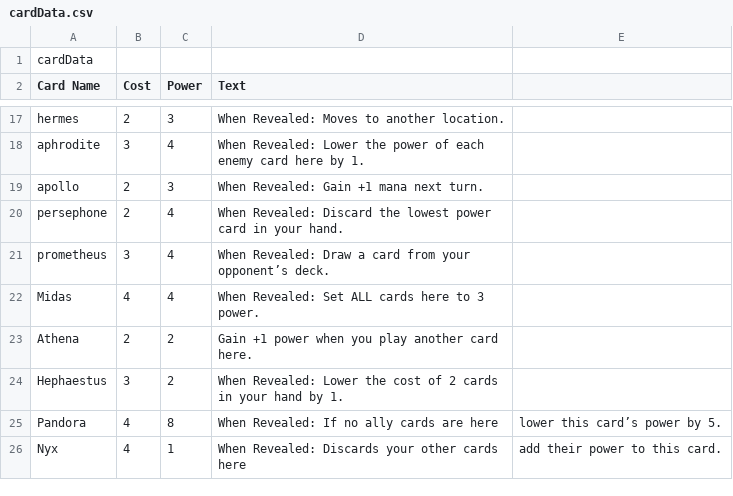
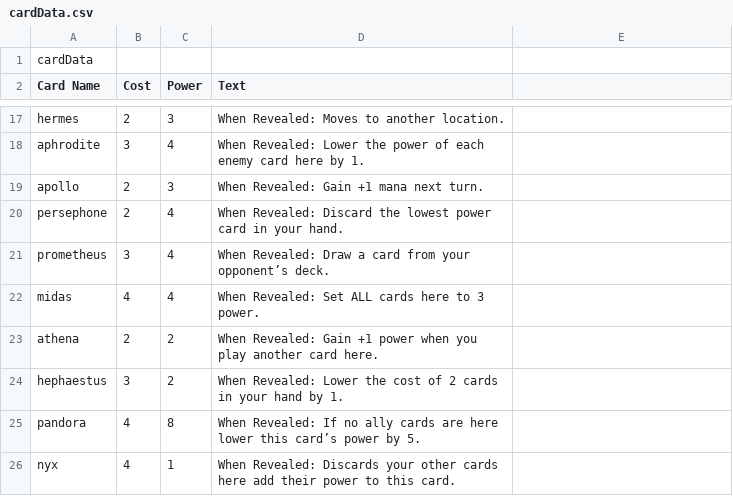
Before and after one commit to Phinhas214/Divine_Deck, a CSV file: data/cardData.csv, drawn as a sheet; only a part is shown, gaps mark what is left out.

Commit message:
added more card effects

```diff
--- a/data/cardData.csv
+++ b/data/cardData.csv
@@ -21,6 +21,6 @@ persephone,2,4,When Revealed: Discard the lowest power card in your hand.
 prometheus,3,4,When Revealed: Draw a card from your opponent’s deck.
-Midas,4,4,When Revealed: Set ALL cards here to 3 power.
-Athena,2,2,Gain +1 power when you play another card here.
-Hephaestus,3,2,When Revealed: Lower the cost of 2 cards in your hand by 1.
-Pandora,4,8,When Revealed: If no ally cards are here, lower this card’s power by 5.
-Nyx,4,1,When Revealed: Discards your other cards here, add their power to this card.
+midas,4,4,When Revealed: Set ALL cards here to 3 power.
+athena,2,2,When Revealed: Gain +1 power when you play another card here.
+hephaestus,3,2,When Revealed: Lower the cost of 2 cards in your hand by 1.
+pandora,4,8,When Revealed: If no ally cards are here lower this card’s power by 5.
+nyx,4,1,When Revealed: Discards your other cards here add their power to this card.
```
Also changed, not shown: 3 other files.
